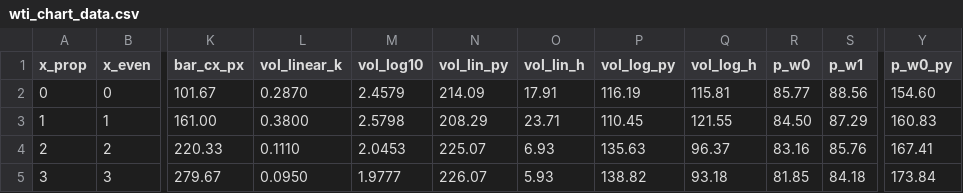
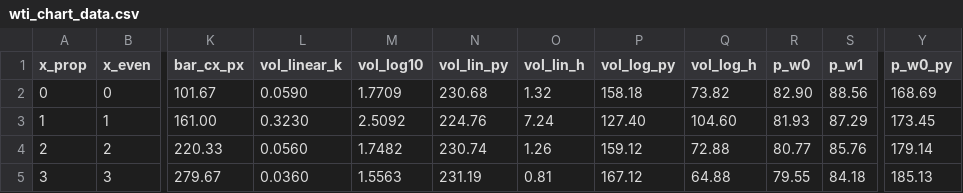
Before and after one commit to doctor-zhivago/wti-monitor, a CSV file: data/wti_chart_data.csv, drawn as a sheet; only a part is shown, gaps mark what is left out; the diff covers the shown part only; the diff names each change by its address in the sheet, - before the commit and + after, or states it on an @@ line.

```diff
--- a/data/wti_chart_data.csv
+++ b/data/wti_chart_data.csv
-L2 (vol_linear_k): 0.2870
+L2 (vol_linear_k): 0.0590
-M2 (vol_log10): 2.4579
+M2 (vol_log10): 1.7709
-N2 (vol_lin_py): 214.09
+N2 (vol_lin_py): 230.68
-O2 (vol_lin_h): 17.91
+O2 (vol_lin_h): 1.32
-P2 (vol_log_py): 116.19
+P2 (vol_log_py): 158.18
-Q2 (vol_log_h): 115.81
+Q2 (vol_log_h): 73.82
-R2 (p_w0): 85.77
+R2 (p_w0): 82.90
-Y2 (p_w0_py): 154.60
+Y2 (p_w0_py): 168.69
-L3 (vol_linear_k): 0.3800
+L3 (vol_linear_k): 0.3230
-M3 (vol_log10): 2.5798
+M3 (vol_log10): 2.5092
-N3 (vol_lin_py): 208.29
+N3 (vol_lin_py): 224.76
-O3 (vol_lin_h): 23.71
+O3 (vol_lin_h): 7.24
-P3 (vol_log_py): 110.45
+P3 (vol_log_py): 127.40
-Q3 (vol_log_h): 121.55
+Q3 (vol_log_h): 104.60
-R3 (p_w0): 84.50
+R3 (p_w0): 81.93
-Y3 (p_w0_py): 160.83
+Y3 (p_w0_py): 173.45
-L4 (vol_linear_k): 0.1110
+L4 (vol_linear_k): 0.0560
-M4 (vol_log10): 2.0453
+M4 (vol_log10): 1.7482
-N4 (vol_lin_py): 225.07
+N4 (vol_lin_py): 230.74
-O4 (vol_lin_h): 6.93
+O4 (vol_lin_h): 1.26
-P4 (vol_log_py): 135.63
+P4 (vol_log_py): 159.12
-Q4 (vol_log_h): 96.37
+Q4 (vol_log_h): 72.88
-R4 (p_w0): 83.16
+R4 (p_w0): 80.77
-Y4 (p_w0_py): 167.41
+Y4 (p_w0_py): 179.14
-L5 (vol_linear_k): 0.0950
+L5 (vol_linear_k): 0.0360
-M5 (vol_log10): 1.9777
+M5 (vol_log10): 1.5563
-N5 (vol_lin_py): 226.07
+N5 (vol_lin_py): 231.19
-O5 (vol_lin_h): 5.93
+O5 (vol_lin_h): 0.81
-P5 (vol_log_py): 138.82
+P5 (vol_log_py): 167.12
-Q5 (vol_log_h): 93.18
+Q5 (vol_log_h): 64.88
-R5 (p_w0): 81.85
+R5 (p_w0): 79.55
-Y5 (p_w0_py): 173.84
+Y5 (p_w0_py): 185.13
```
Also changed, not shown: 60 edited cells elsewhere in this file, data/wti_eow_prices.csv, data/wti_metadata.csv, 2 other files.
